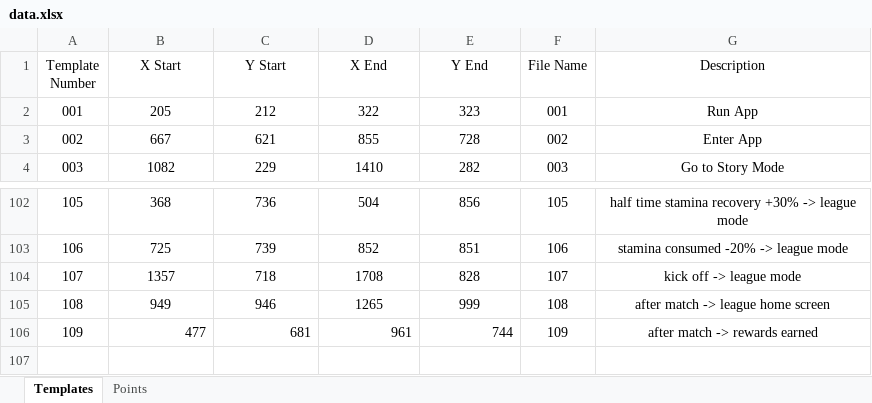
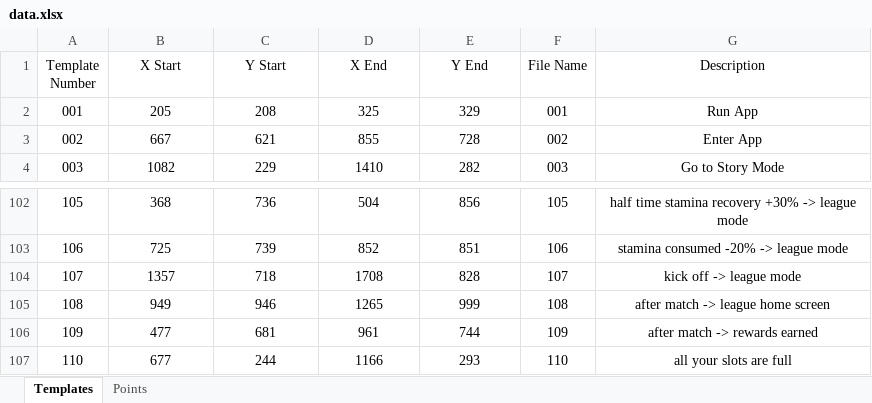
Before and after one commit to mhdr/captaintsubasapy, an Excel workbook: data.xlsx, sheet Templates, drawn as a sheet; only a part is shown, gaps mark what is left out; values as stored, in another font and other column widths than the file's, no borders; the diff names each change by its address in the sheet, - before the commit and + after, or states it on an @@ line.

Commit message:
001 all your slots are full

```diff
--- a/data.xlsx (sheet Templates)
+++ b/data.xlsx (sheet Templates)
-C2 (Y Start): 212
+C2 (Y Start): 208
-D2 (X End): 322
+D2 (X End): 325
-E2 (Y End): 323
+E2 (Y End): 329
-B106:E106 alignment: right
+B106:E106 alignment: center
+row 107: 110 | 677 | 244 | 1166 | 293 | 110 | all your slots are full
```
Also changed, not shown: 11 other files.
